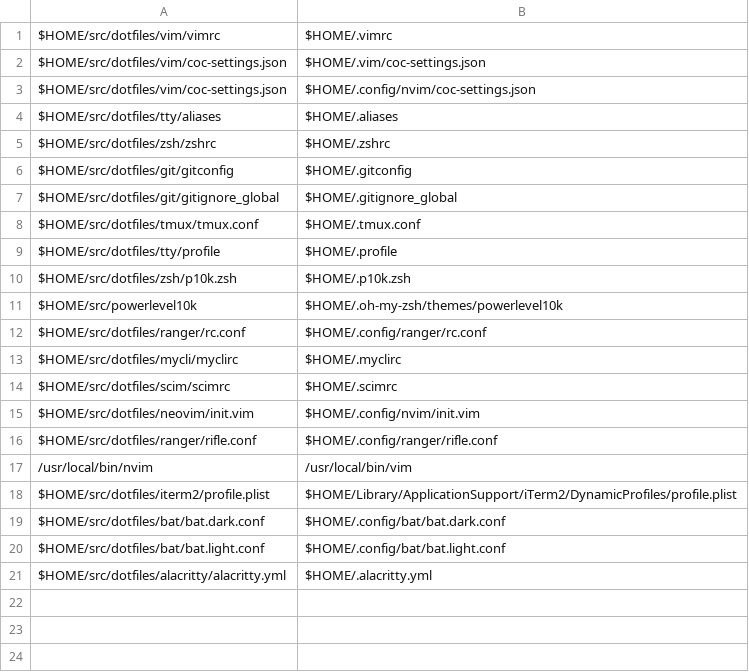
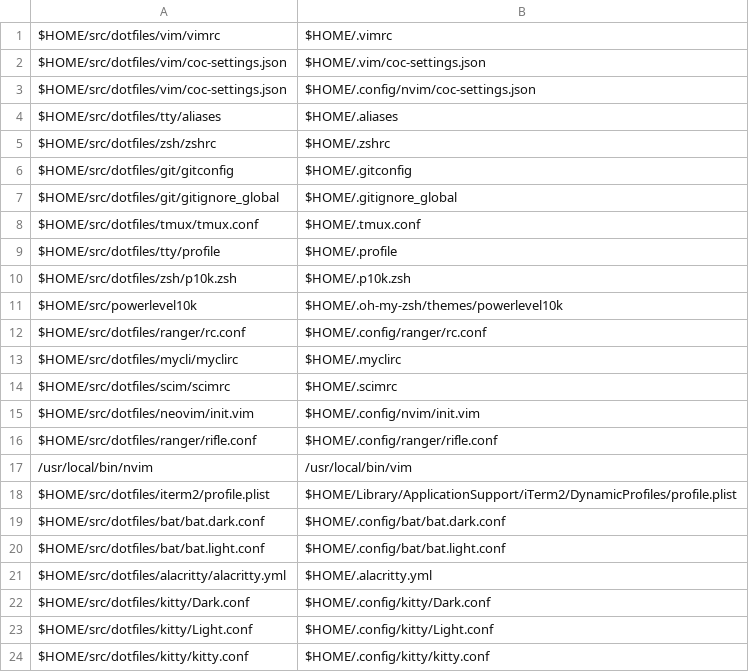
Before and after one commit to benjaminsattler/bootstrap, a CSV file: data/filelinks.csv, drawn as a sheet.

Commit message:
Add kitty config filelinks

```diff
--- a/data/filelinks.csv
+++ b/data/filelinks.csv
@@ -21 +21,4 @@ $HOME/src/dotfiles/bat/bat.light.conf,$HOME/.config/bat/bat.light.conf
 $HOME/src/dotfiles/alacritty/alacritty.yml,$HOME/.alacritty.yml
+$HOME/src/dotfiles/kitty/Dark.conf,$HOME/.config/kitty/Dark.conf
+$HOME/src/dotfiles/kitty/Light.conf,$HOME/.config/kitty/Light.conf
+$HOME/src/dotfiles/kitty/kitty.conf,$HOME/.config/kitty/kitty.conf
```
